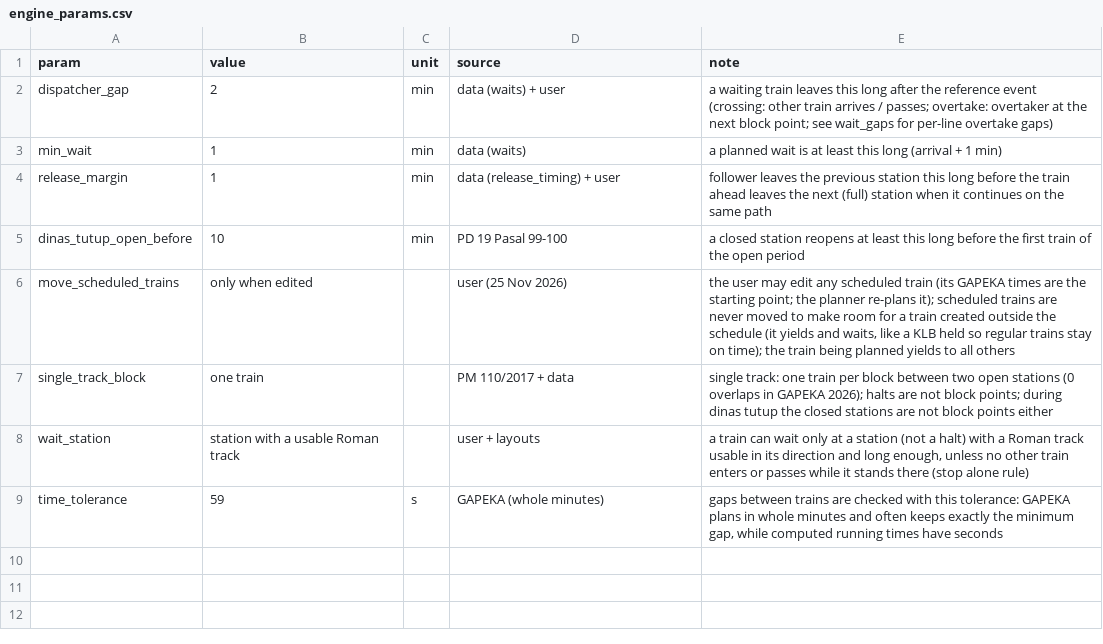
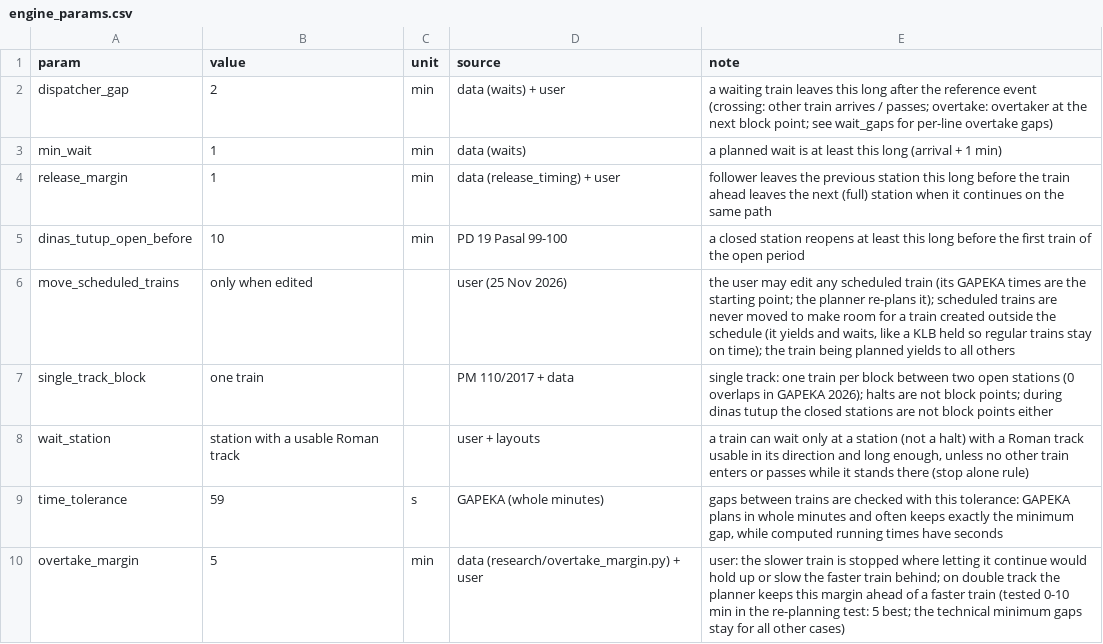
Before and after one commit to transportforbandung/Gapeka-parser, a CSV file: rules/engine_params.csv, drawn as a sheet.

```diff
--- a/rules/engine_params.csv
+++ b/rules/engine_params.csv
@@ -9 +9,2 @@ wait_station,station with a usable Roman track,,user + layouts,"a train can wait
 time_tolerance,59,s,GAPEKA (whole minutes),"gaps between trains are checked with this tolerance: GAPEKA plans in whole minutes and often keeps exactly the minimum gap, while computed running times have seconds"
+overtake_margin,5,min,data (research/overtake_margin.py) + user,"user: the slower train is stopped where letting it continue would hold up or slow the faster train behind; on double track the planner keeps this margin ahead of a faster train (tested 0-10 min in the re-planning test: 5 best; the technical minimum gaps stay for all other cases)"
```
Also changed, not shown: 9 other files.
